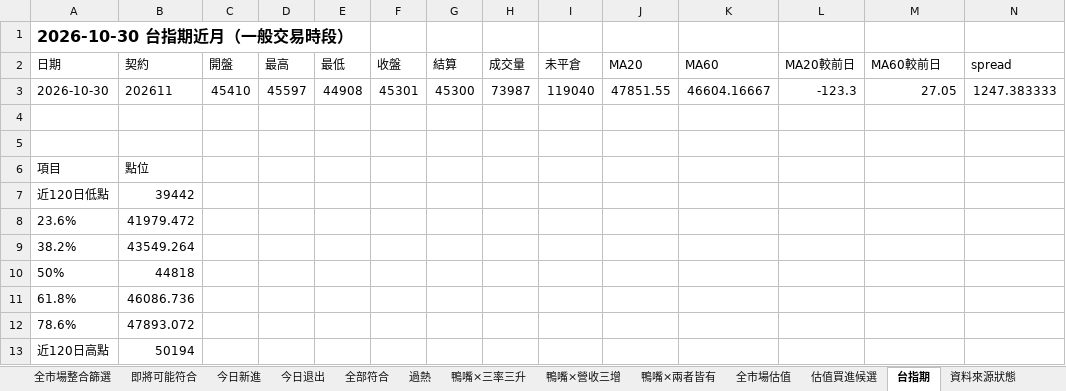
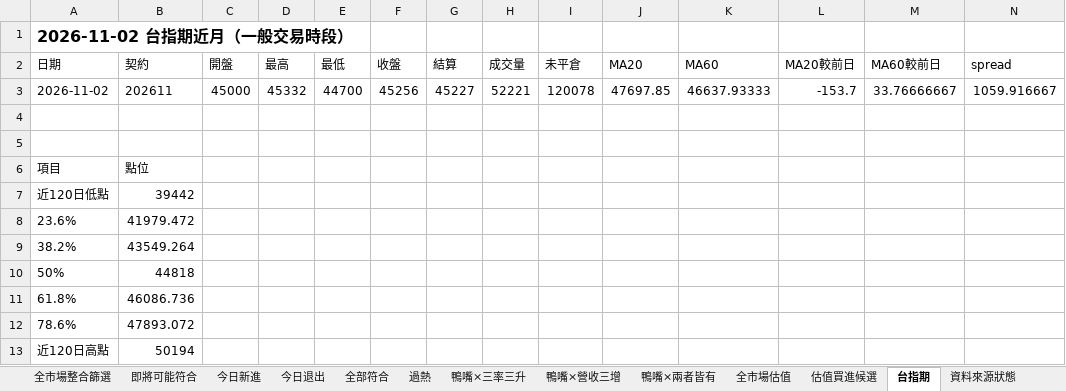
Before and after one commit to Richard82611/tw-stock-dashboard-test, an Excel workbook: duck_latest.xlsx, sheet 台指期, drawn as a sheet; only a part is shown; values as stored, in another font and other column widths than the file's, no borders; removed rows and columns are numbered as before the commit, all else as after; rows hold the shown columns only; the diff names each change by its address in the sheet, - before the commit and + after, or states it on an @@ line.

```diff
--- a/duck_latest.xlsx (sheet 台指期)
+++ b/duck_latest.xlsx (sheet 台指期)
-A1 (日期): 2026-10-30 台指期近月（一般交易時段）
+A1 (日期): 2026-11-02 台指期近月（一般交易時段）
-row 3: 2026-10-30 | 202611 | 45410 | 45597 | 44908 | 45301 | 45300 | 73987 | 119040 | 47851.55 | 46604.16667 | -123.3 | 27.05 | 1247.383333
+row 3: 2026-11-02 | 202611 | 45000 | 45332 | 44700 | 45256 | 45227 | 52221 | 120078 | 47697.85 | 46637.93333 | -153.7 | 33.76666667 | 1059.916667
```
Also changed, not shown: sheet 全市場整合篩選, sheet 全市場估值, sheet 全部符合, sheet 估值買進候選, sheet 即將可能符合, sheet 鴨嘴×營收三增, 7 more sheets, 7 other files.
